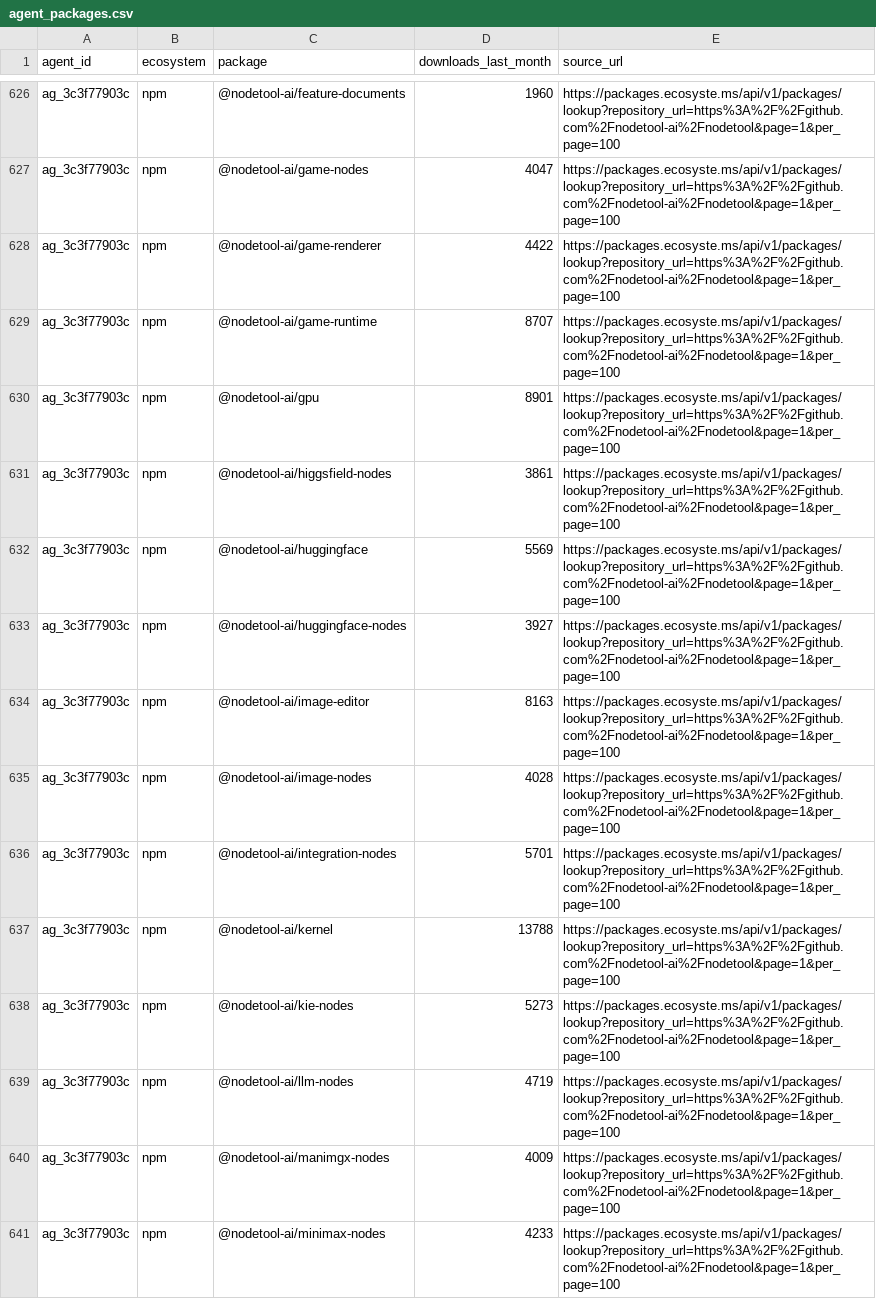
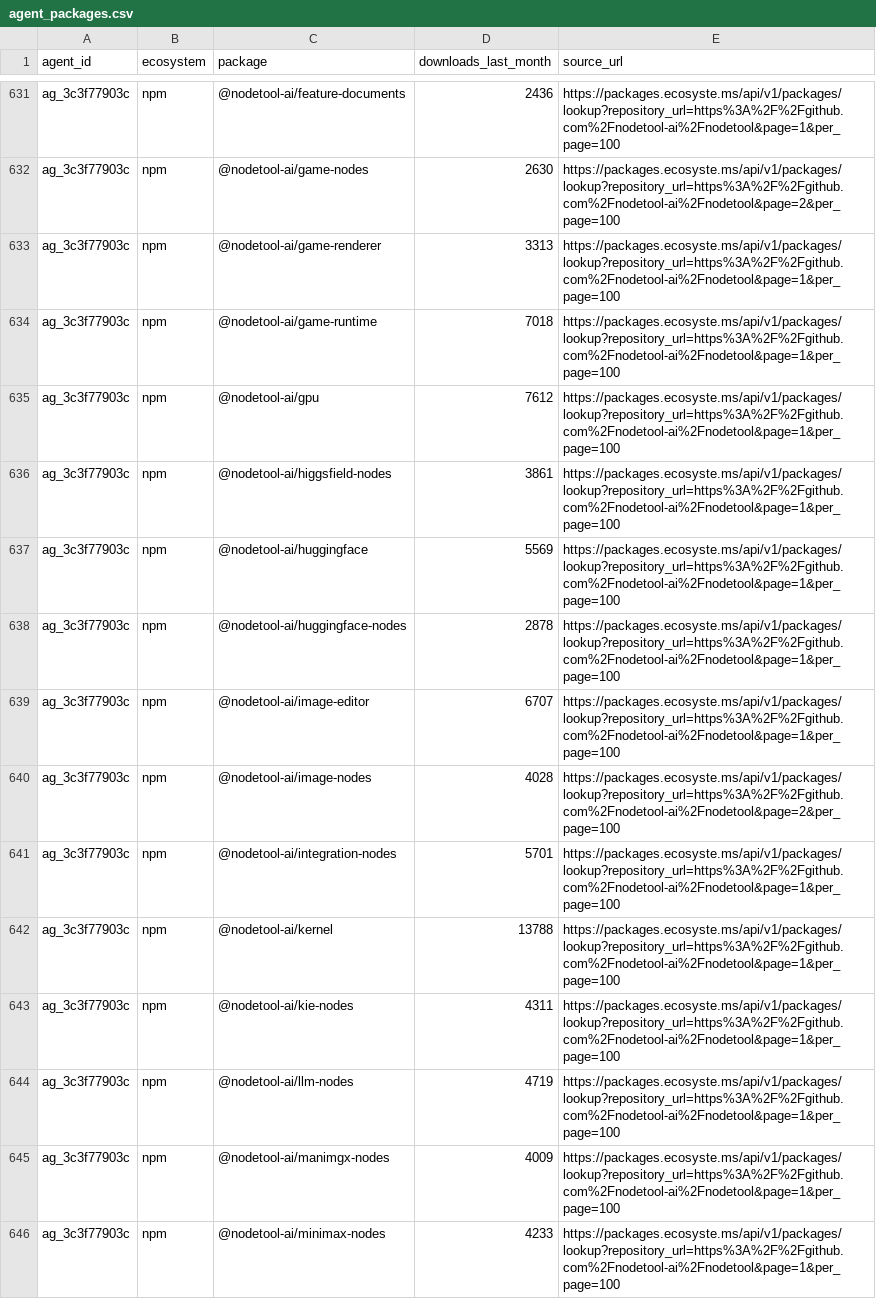
Before and after one commit to YasamanAnsari/agentarium, a CSV file: data/core/agent_packages.csv, drawn as a sheet; only a part is shown, gaps mark what is left out; addresses are those after the commit; the diff covers the shown part only; the diff names each change by its address in the sheet, - before the commit and + after, or states it on an @@ line.

```diff
--- a/data/core/agent_packages.csv
+++ b/data/core/agent_packages.csv
-D631 (downloads_last_month): 1960
+D631 (downloads_last_month): 2436
-D632 (downloads_last_month): 4047
+D632 (downloads_last_month): 2630
-E632 (source_url): https://packages.ecosyste.ms/api/v1/packages/lookup?repository_url=https%3A%2F%2Fgithub.com%2Fnodetool-ai%2Fnodetool&page=1&per_page=100
+E632 (source_url): https://packages.ecosyste.ms/api/v1/packages/lookup?repository_url=https%3A%2F%2Fgithub.com%2Fnodetool-ai%2Fnodetool&page=2&per_page=100
-D633 (downloads_last_month): 4422
+D633 (downloads_last_month): 3313
-D634 (downloads_last_month): 8707
+D634 (downloads_last_month): 7018
-D635 (downloads_last_month): 8901
+D635 (downloads_last_month): 7612
-D638 (downloads_last_month): 3927
+D638 (downloads_last_month): 2878
-D639 (downloads_last_month): 8163
+D639 (downloads_last_month): 6707
-E640 (source_url): https://packages.ecosyste.ms/api/v1/packages/lookup?repository_url=https%3A%2F%2Fgithub.com%2Fnodetool-ai%2Fnodetool&page=1&per_page=100
+E640 (source_url): https://packages.ecosyste.ms/api/v1/packages/lookup?repository_url=https%3A%2F%2Fgithub.com%2Fnodetool-ai%2Fnodetool&page=2&per_page=100
-D643 (downloads_last_month): 5273
+D643 (downloads_last_month): 4311
```
Also changed, not shown: 13 added rows, 5 removed rows and 100 edited cells elsewhere in this file, data/agent_declined.csv, data/core/agent_tasks.csv, 7 other files.
